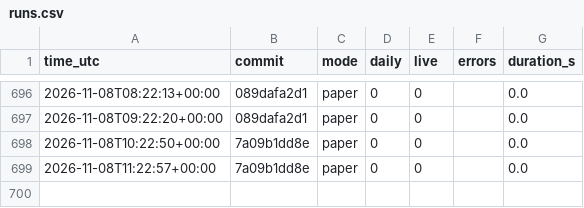
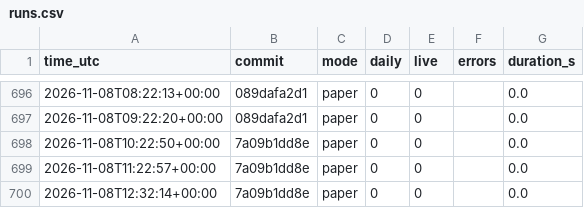
Before and after one commit to daijobudesu69/Crypto-RS-Neutral-Trend, a CSV file: state/runs.csv, drawn as a sheet; only a part is shown, gaps mark what is left out.

```diff
--- a/state/runs.csv
+++ b/state/runs.csv
@@ -699 +699,2 @@ time_utc,commit,mode,daily,live,errors,duration_s
 2026-11-08T11:22:57+00:00,7a09b1dd8e,paper,0,0,,0.0
+2026-11-08T12:32:14+00:00,7a09b1dd8e,paper,0,0,,0.0
```
